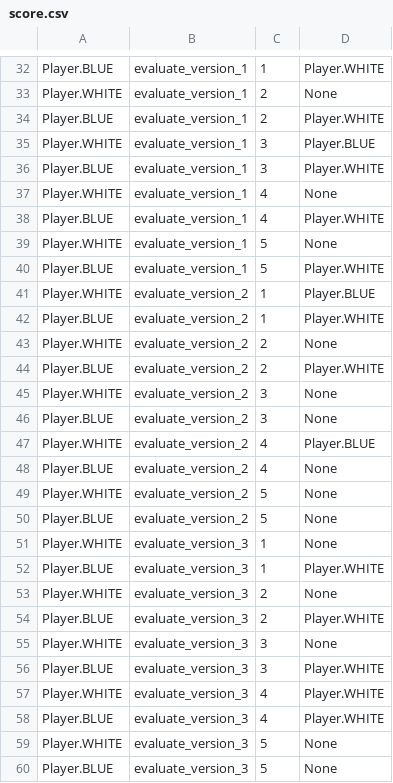
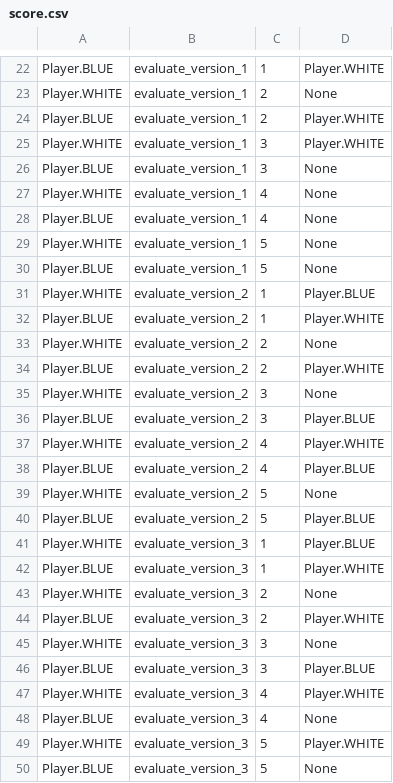
Before and after one commit to bartlomiejkrawczyk/WSI-21Z, a CSV file: 03-minimax/result/score.csv, drawn as a sheet; only a part is shown, gaps mark what is left out; the diff covers the shown part only.

```diff
--- a/03-minimax/result/score.csv
+++ b/03-minimax/result/score.csv
@@ -34,8 +24,8 @@ Player.WHITE,evaluate_version_1,2,None
 Player.BLUE,evaluate_version_1,2,Player.WHITE
-Player.WHITE,evaluate_version_1,3,Player.BLUE
-Player.BLUE,evaluate_version_1,3,Player.WHITE
+Player.WHITE,evaluate_version_1,3,Player.WHITE
+Player.BLUE,evaluate_version_1,3,None
 Player.WHITE,evaluate_version_1,4,None
-Player.BLUE,evaluate_version_1,4,Player.WHITE
+Player.BLUE,evaluate_version_1,4,None
 Player.WHITE,evaluate_version_1,5,None
-Player.BLUE,evaluate_version_1,5,Player.WHITE
+Player.BLUE,evaluate_version_1,5,None
 Player.WHITE,evaluate_version_2,1,Player.BLUE
@@ -45,8 +35,8 @@ Player.BLUE,evaluate_version_2,2,Player.WHITE
 Player.WHITE,evaluate_version_2,3,None
-Player.BLUE,evaluate_version_2,3,None
-Player.WHITE,evaluate_version_2,4,Player.BLUE
-Player.BLUE,evaluate_version_2,4,None
+Player.BLUE,evaluate_version_2,3,Player.BLUE
+Player.WHITE,evaluate_version_2,4,Player.WHITE
+Player.BLUE,evaluate_version_2,4,Player.BLUE
 Player.WHITE,evaluate_version_2,5,None
-Player.BLUE,evaluate_version_2,5,None
-Player.WHITE,evaluate_version_3,1,None
+Player.BLUE,evaluate_version_2,5,Player.BLUE
+Player.WHITE,evaluate_version_3,1,Player.BLUE
 Player.BLUE,evaluate_version_3,1,Player.WHITE
@@ -55,6 +45,6 @@ Player.BLUE,evaluate_version_3,2,Player.WHITE
 Player.WHITE,evaluate_version_3,3,None
-Player.BLUE,evaluate_version_3,3,Player.WHITE
+Player.BLUE,evaluate_version_3,3,Player.BLUE
 Player.WHITE,evaluate_version_3,4,Player.WHITE
-Player.BLUE,evaluate_version_3,4,Player.WHITE
-Player.WHITE,evaluate_version_3,5,None
+Player.BLUE,evaluate_version_3,4,None
+Player.WHITE,evaluate_version_3,5,Player.WHITE
 Player.BLUE,evaluate_version_3,5,None
```
Also changed, not shown: 10 removed rows and 9 edited cells elsewhere in this file, 6 other files.
